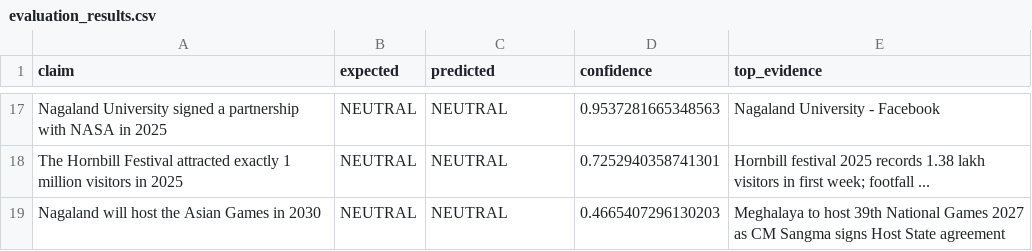
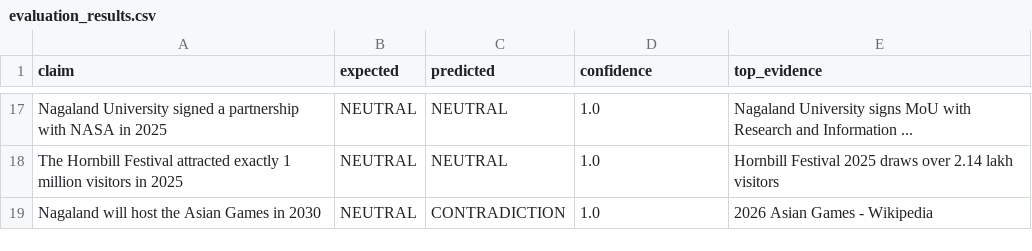
Before and after one commit to chizochizo/ai-based-fake-news-detection, a CSV file: evaluation_results.csv, drawn as a sheet; only a part is shown, gaps mark what is left out; the diff covers the shown part only; the diff names each change by its address in the sheet, - before the commit and + after, or states it on an @@ line.

```diff
--- a/evaluation_results.csv
+++ b/evaluation_results.csv
-D17 (confidence): 0.9537281665348563
+D17 (confidence): 1.0
-E17 (top_evidence): Nagaland University - Facebook
+E17 (top_evidence): Nagaland University signs MoU with Research and Information ...
-D18 (confidence): 0.7252940358741301
+D18 (confidence): 1.0
-E18 (top_evidence): Hornbill festival 2025 records 1.38 lakh visitors in first week; footfall ...
+E18 (top_evidence): Hornbill Festival 2025 draws over 2.14 lakh visitors
-C19 (predicted): NEUTRAL
+C19 (predicted): CONTRADICTION
-D19 (confidence): 0.4665407296130203
+D19 (confidence): 1.0
-E19 (top_evidence): Meghalaya to host 39th National Games 2027 as CM Sangma signs Host State agreement
+E19 (top_evidence): 2026 Asian Games - Wikipedia
```
Also changed, not shown: 34 edited cells elsewhere in this file, 17 other files.
